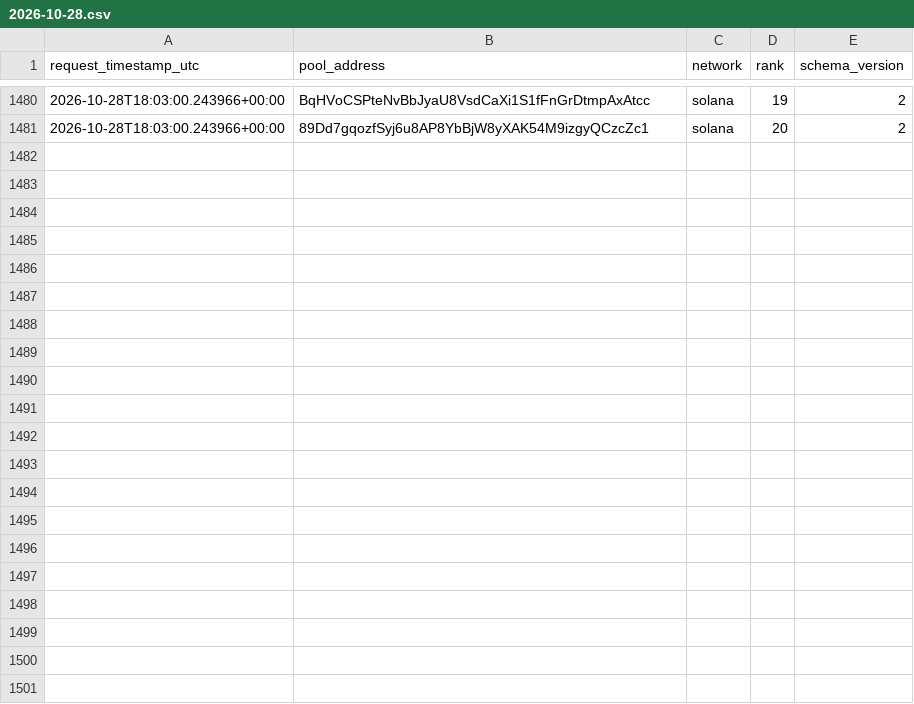
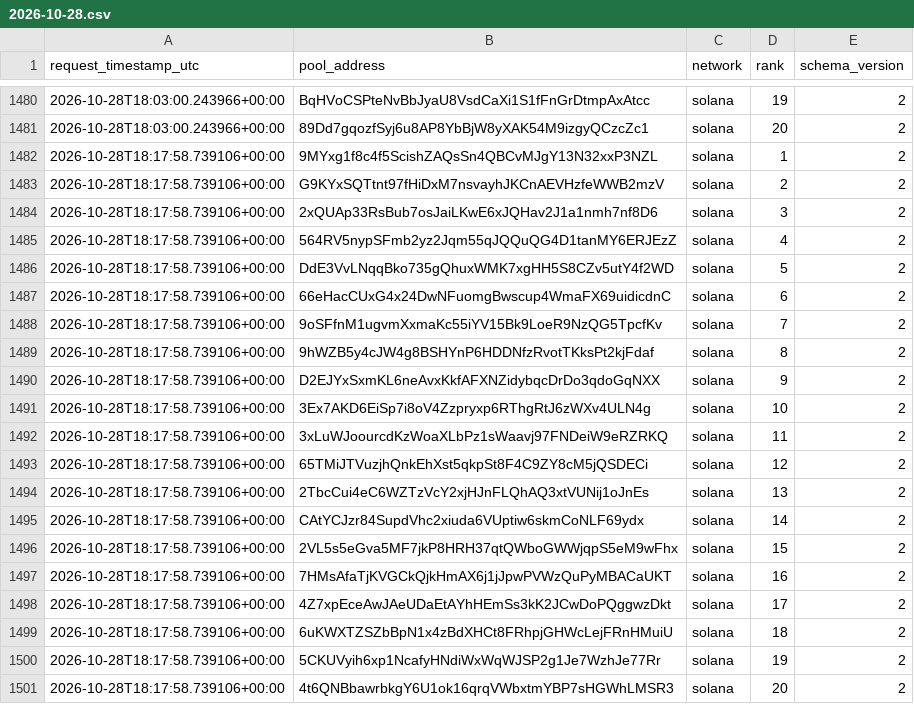
Before and after one commit to TheoooBa/Solana-Memecoin-Analysis, a CSV file: raw/new_pool_ranks/2026-10-28.csv, drawn as a sheet; only a part is shown, gaps mark what is left out.

```diff
--- a/raw/new_pool_ranks/2026-10-28.csv
+++ b/raw/new_pool_ranks/2026-10-28.csv
@@ -1481 +1481,21 @@ request_timestamp_utc,pool_address,network,rank,schema_version
 2026-10-28T18:03:00.243966+00:00,89Dd7gqozfSyj6u8AP8YbBjW8yXAK54M9izgyQCzcZc1,solana,20,2
+2026-10-28T18:17:58.739106+00:00,9MYxg1f8c4f5ScishZAQsSn4QBCvMJgY13N32xxP3NZL,solana,1,2
+2026-10-28T18:17:58.739106+00:00,G9KYxSQTtnt97fHiDxM7nsvayhJKCnAEVHzfeWWB2mzV,solana,2,2
+2026-10-28T18:17:58.739106+00:00,2xQUAp33RsBub7osJaiLKwE6xJQHav2J1a1nmh7nf8D6,solana,3,2
+2026-10-28T18:17:58.739106+00:00,564RV5nypSFmb2yz2Jqm55qJQQuQG4D1tanMY6ERJEzZ,solana,4,2
+2026-10-28T18:17:58.739106+00:00,DdE3VvLNqqBko735gQhuxWMK7xgHH5S8CZv5utY4f2WD,solana,5,2
+2026-10-28T18:17:58.739106+00:00,66eHacCUxG4x24DwNFuomgBwscup4WmaFX69uidicdnC,solana,6,2
+2026-10-28T18:17:58.739106+00:00,9oSFfnM1ugvmXxmaKc55iYV15Bk9LoeR9NzQG5TpcfKv,solana,7,2
+2026-10-28T18:17:58.739106+00:00,9hWZB5y4cJW4g8BSHYnP6HDDNfzRvotTKksPt2kjFdaf,solana,8,2
+2026-10-28T18:17:58.739106+00:00,D2EJYxSxmKL6neAvxKkfAFXNZidybqcDrDo3qdoGqNXX,solana,9,2
+2026-10-28T18:17:58.739106+00:00,3Ex7AKD6EiSp7i8oV4Zzpryxp6RThgRtJ6zWXv4ULN4g,solana,10,2
+2026-10-28T18:17:58.739106+00:00,3xLuWJoourcdKzWoaXLbPz1sWaavj97FNDeiW9eRZRKQ,solana,11,2
+2026-10-28T18:17:58.739106+00:00,65TMiJTVuzjhQnkEhXst5qkpSt8F4C9ZY8cM5jQSDECi,solana,12,2
+2026-10-28T18:17:58.739106+00:00,2TbcCui4eC6WZTzVcY2xjHJnFLQhAQ3xtVUNij1oJnEs,solana,13,2
+2026-10-28T18:17:58.739106+00:00,CAtYCJzr84SupdVhc2xiuda6VUptiw6skmCoNLF69ydx,solana,14,2
+2026-10-28T18:17:58.739106+00:00,2VL5s5eGva5MF7jkP8HRH37qtQWboGWWjqpS5eM9wFhx,solana,15,2
+2026-10-28T18:17:58.739106+00:00,7HMsAfaTjKVGCkQjkHmAX6j1jJpwPVWzQuPyMBACaUKT,solana,16,2
+2026-10-28T18:17:58.739106+00:00,4Z7xpEceAwJAeUDaEtAYhHEmSs3kK2JCwDoPQggwzDkt,solana,17,2
+2026-10-28T18:17:58.739106+00:00,6uKWXTZSZbBpN1x4zBdXHCt8FRhpjGHWcLejFRnHMuiU,solana,18,2
+2026-10-28T18:17:58.739106+00:00,5CKUVyih6xp1NcafyHNdiWxWqWJSP2g1Je7WzhJe77Rr,solana,19,2
+2026-10-28T18:17:58.739106+00:00,4t6QNBbawrbkgY6U1ok16qrqVWbxtmYBP7sHGWhLMSR3,solana,20,2
```
Also changed, not shown: logs/runs/2026-10-28.csv, raw/pool_registry/2026-10-28.csv, 5 other files.
